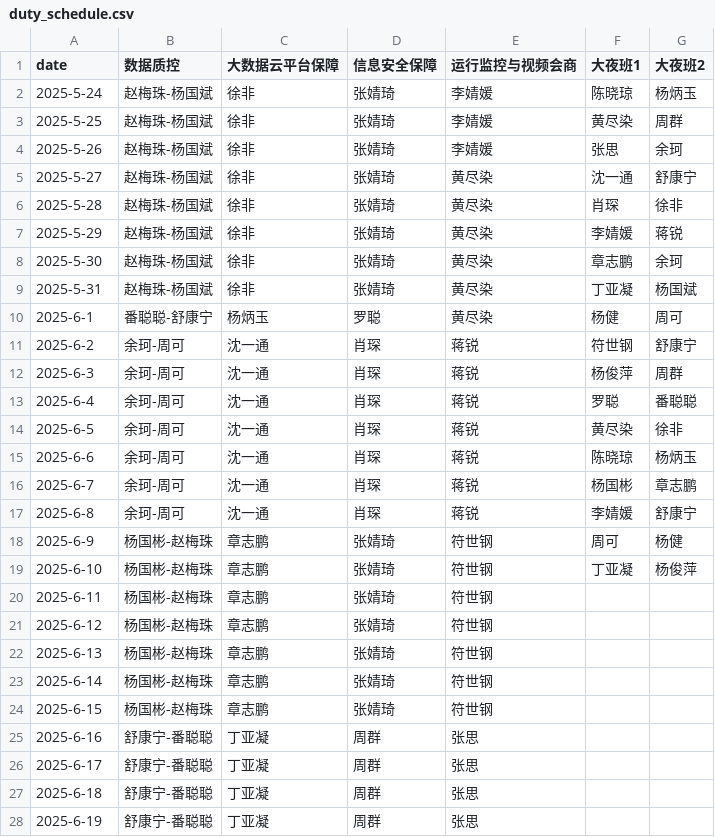
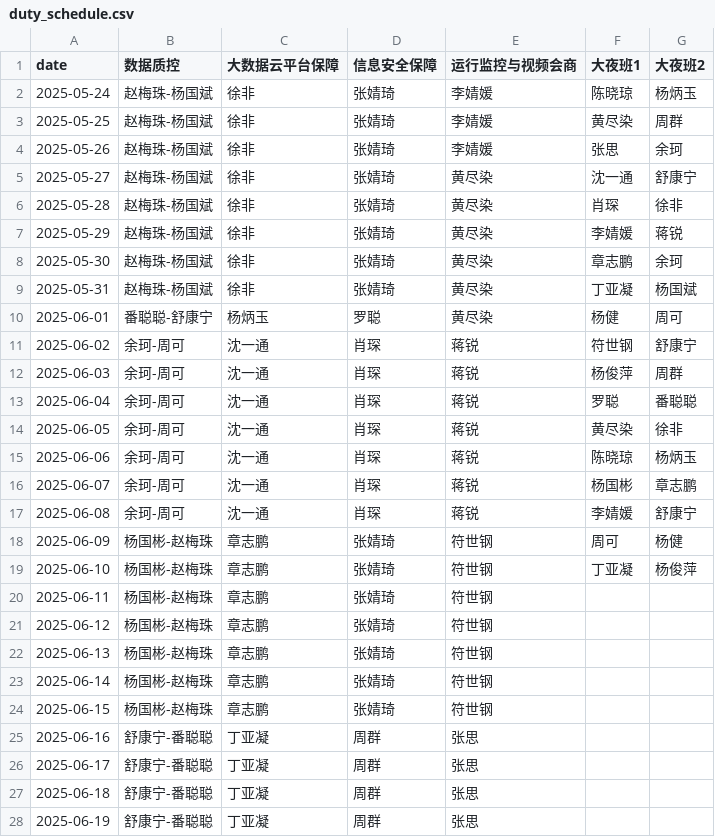
Before and after one commit to YuenWong15/duty, a CSV file: data/duty_schedule.csv, drawn as a sheet; only a part is shown; the diff covers the shown part only.

Commit message:
Update duty_schedule.csv

```diff
--- a/data/duty_schedule.csv
+++ b/data/duty_schedule.csv
@@ -1,28 +1,28 @@
 date,数据质控,大数据云平台保障,信息安全保障,运行监控与视频会商,大夜班1,大夜班2
-2025-5-24,赵梅珠-杨国斌,徐非,张婧琦,李婧媛,陈晓琼,杨炳玉
-2025-5-25,赵梅珠-杨国斌,徐非,张婧琦,李婧媛,黄尽染,周群
-2025-5-26,赵梅珠-杨国斌,徐非,张婧琦,李婧媛,张思,余珂
-2025-5-27,赵梅珠-杨国斌,徐非,张婧琦,黄尽染,沈一通,舒康宁
-2025-5-28,赵梅珠-杨国斌,徐非,张婧琦,黄尽染,肖琛,徐非
-2025-5-29,赵梅珠-杨国斌,徐非,张婧琦,黄尽染,李婧媛,蒋锐
-2025-5-30,赵梅珠-杨国斌,徐非,张婧琦,黄尽染,章志鹏,余珂
-2025-5-31,赵梅珠-杨国斌,徐非,张婧琦,黄尽染,丁亚凝,杨国斌
-2025-6-1,番聪聪-舒康宁,杨炳玉,罗聪,黄尽染,杨健,周可
-2025-6-2,余珂-周可,沈一通,肖琛,蒋锐,符世钢,舒康宁
-2025-6-3,余珂-周可,沈一通,肖琛,蒋锐,杨俊萍 ,周群
-2025-6-4,余珂-周可,沈一通,肖琛,蒋锐,罗聪,番聪聪
-2025-6-5,余珂-周可,沈一通,肖琛,蒋锐,黄尽染,徐非
-2025-6-6,余珂-周可,沈一通,肖琛,蒋锐,陈晓琼,杨炳玉
-2025-6-7,余珂-周可,沈一通,肖琛,蒋锐,杨国彬,章志鹏
-2025-6-8,余珂-周可,沈一通,肖琛,蒋锐,李婧媛,舒康宁
-2025-6-9,杨国彬-赵梅珠,章志鹏,张婧琦,符世钢,周可,杨健
-2025-6-10,杨国彬-赵梅珠,章志鹏,张婧琦,符世钢,丁亚凝,杨俊萍
-2025-6-11,杨国彬-赵梅珠,章志鹏,张婧琦,符世钢,,
-2025-6-12,杨国彬-赵梅珠,章志鹏,张婧琦,符世钢,,
-2025-6-13,杨国彬-赵梅珠,章志鹏,张婧琦,符世钢,,
-2025-6-14,杨国彬-赵梅珠,章志鹏,张婧琦,符世钢,,
-2025-6-15,杨国彬-赵梅珠,章志鹏,张婧琦,符世钢,,
-2025-6-16,舒康宁-番聪聪,丁亚凝,周群,张思,,
-2025-6-17,舒康宁-番聪聪,丁亚凝,周群,张思,,
-2025-6-18,舒康宁-番聪聪,丁亚凝,周群,张思,,
-2025-6-19,舒康宁-番聪聪,丁亚凝,周群,张思,,
+2025-05-24,赵梅珠-杨国斌,徐非,张婧琦,李婧媛,陈晓琼,杨炳玉
+2025-05-25,赵梅珠-杨国斌,徐非,张婧琦,李婧媛,黄尽染,周群
+2025-05-26,赵梅珠-杨国斌,徐非,张婧琦,李婧媛,张思,余珂
+2025-05-27,赵梅珠-杨国斌,徐非,张婧琦,黄尽染,沈一通,舒康宁
+2025-05-28,赵梅珠-杨国斌,徐非,张婧琦,黄尽染,肖琛,徐非
+2025-05-29,赵梅珠-杨国斌,徐非,张婧琦,黄尽染,李婧媛,蒋锐
+2025-05-30,赵梅珠-杨国斌,徐非,张婧琦,黄尽染,章志鹏,余珂
+2025-05-31,赵梅珠-杨国斌,徐非,张婧琦,黄尽染,丁亚凝,杨国斌
+2025-06-01,番聪聪-舒康宁,杨炳玉,罗聪,黄尽染,杨健,周可
+2025-06-02,余珂-周可,沈一通,肖琛,蒋锐,符世钢,舒康宁
+2025-06-03,余珂-周可,沈一通,肖琛,蒋锐,杨俊萍 ,周群
+2025-06-04,余珂-周可,沈一通,肖琛,蒋锐,罗聪,番聪聪
+2025-06-05,余珂-周可,沈一通,肖琛,蒋锐,黄尽染,徐非
+2025-06-06,余珂-周可,沈一通,肖琛,蒋锐,陈晓琼,杨炳玉
+2025-06-07,余珂-周可,沈一通,肖琛,蒋锐,杨国彬,章志鹏
+2025-06-08,余珂-周可,沈一通,肖琛,蒋锐,李婧媛,舒康宁
+2025-06-09,杨国彬-赵梅珠,章志鹏,张婧琦,符世钢,周可,杨健
+2025-06-10,杨国彬-赵梅珠,章志鹏,张婧琦,符世钢,丁亚凝,杨俊萍
+2025-06-11,杨国彬-赵梅珠,章志鹏,张婧琦,符世钢,,
+2025-06-12,杨国彬-赵梅珠,章志鹏,张婧琦,符世钢,,
+2025-06-13,杨国彬-赵梅珠,章志鹏,张婧琦,符世钢,,
+2025-06-14,杨国彬-赵梅珠,章志鹏,张婧琦,符世钢,,
+2025-06-15,杨国彬-赵梅珠,章志鹏,张婧琦,符世钢,,
+2025-06-16,舒康宁-番聪聪,丁亚凝,周群,张思,,
+2025-06-17,舒康宁-番聪聪,丁亚凝,周群,张思,,
+2025-06-18,舒康宁-番聪聪,丁亚凝,周群,张思,,
+2025-06-19,舒康宁-番聪聪,丁亚凝,周群,张思,,
```
Also changed, not shown: 7 edited cells elsewhere in this file.
